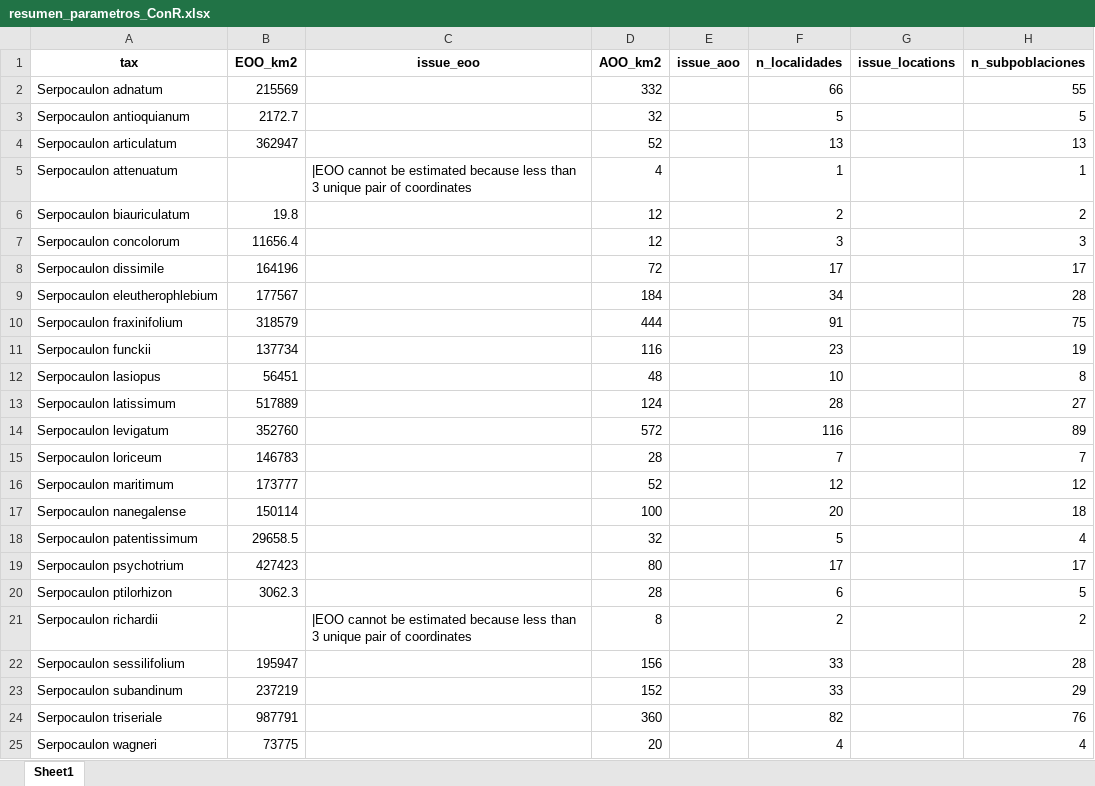
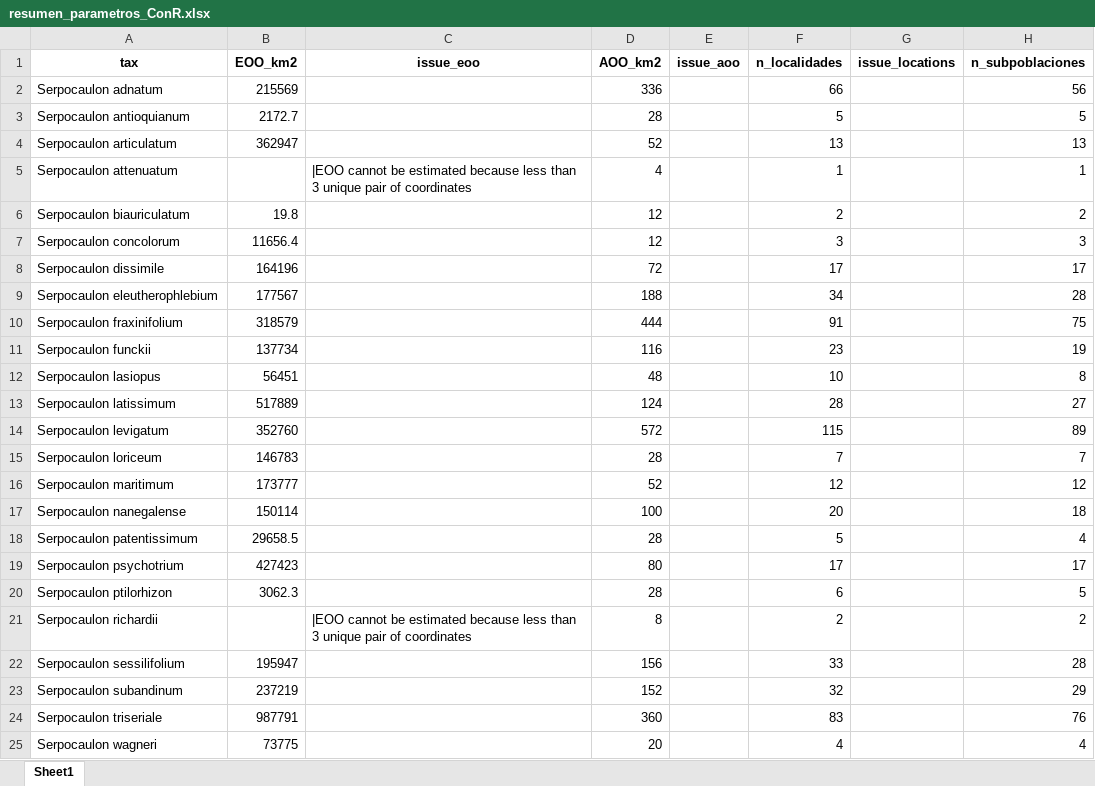
Before and after one commit to Veronicabc-max/SerpocaulonAssessment, an Excel workbook: resultados/ConR/criterioB/resumen_parametros_ConR.xlsx, sheet Sheet1, drawn as a sheet; values as stored, in another font and other column widths than the file's, no borders; the diff names each change by its address in the sheet, - before the commit and + after, or states it on an @@ line.

```diff
--- a/resultados/ConR/criterioB/resumen_parametros_ConR.xlsx (sheet Sheet1)
+++ b/resultados/ConR/criterioB/resumen_parametros_ConR.xlsx (sheet Sheet1)
-D2 (AOO_km2): 332
+D2 (AOO_km2): 336
-H2 (n_subpoblaciones): 55
+H2 (n_subpoblaciones): 56
-D3 (AOO_km2): 32
+D3 (AOO_km2): 28
-D9 (AOO_km2): 184
+D9 (AOO_km2): 188
-F14 (n_localidades): 116
+F14 (n_localidades): 115
-D18 (AOO_km2): 32
+D18 (AOO_km2): 28
-F23 (n_localidades): 33
+F23 (n_localidades): 32
-F24 (n_localidades): 82
+F24 (n_localidades): 83
```
Also changed, not shown: resultados/ConR/criterioB/registros_en_areas_protegidas.xlsx, 6 other files.
